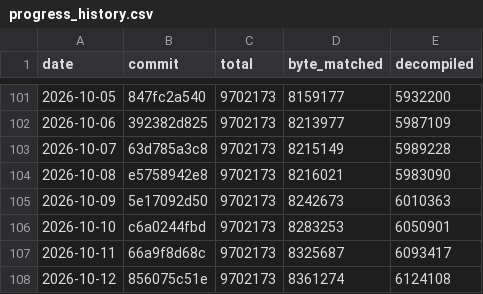
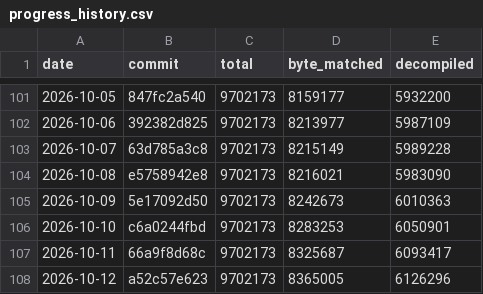
Before and after one commit to AA-plus/Open-BFME-1, a CSV file: targets/game/reverse/progress_history.csv, drawn as a sheet; only a part is shown, gaps mark what is left out.

```diff
--- a/targets/game/reverse/progress_history.csv
+++ b/targets/game/reverse/progress_history.csv
@@ -107,2 +107,2 @@ date,commit,total,byte_matched,decompiled
 2026-10-11,66a9f8d68c,9702173,8325687,6093417
-2026-10-12,856075c51e,9702173,8361274,6124108
+2026-10-12,a52c57e623,9702173,8365005,6126296
```
Also changed, not shown: targets/game/reverse/progress_v2_history.csv, 5 other files.
